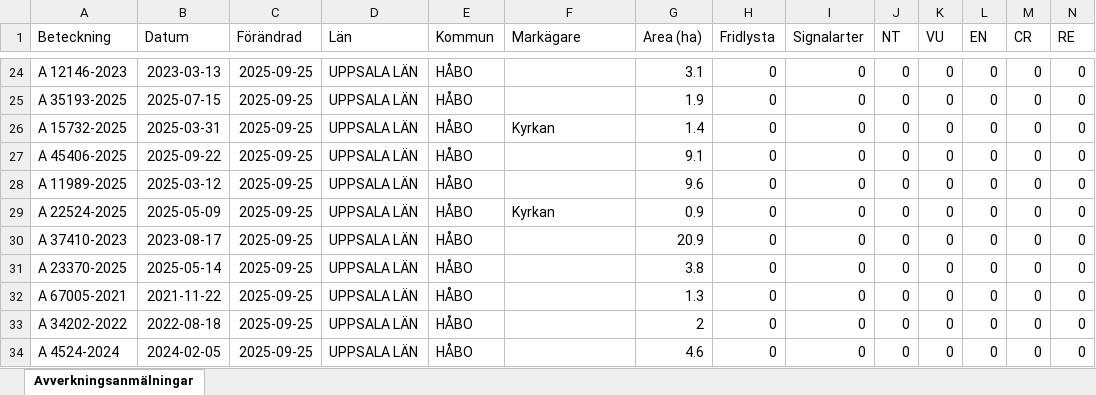
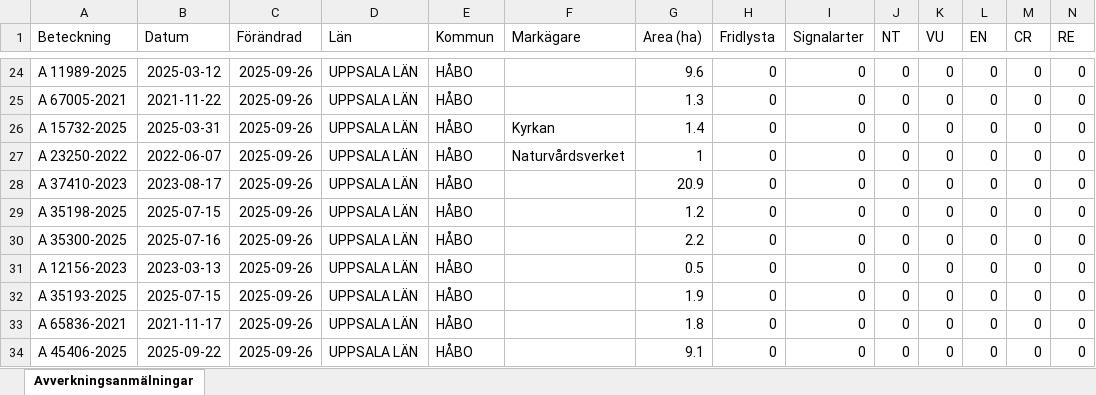
Before and after one commit to klasma/Logging_0305, an Excel workbook: Översikt HÅBO.xlsx, sheet Avverkningsanmälningar, drawn as a sheet; only a part is shown, gaps mark what is left out; values as stored, in another font and other column widths than the file's, no borders; removed rows and columns are numbered as before the commit, all else as after; rows hold the shown columns only; the diff covers the shown part only; the diff names each change by its address in the sheet, - before the commit and + after, or states it on an @@ line.

```diff
--- a/Översikt HÅBO.xlsx (sheet Avverkningsanmälningar)
+++ b/Översikt HÅBO.xlsx (sheet Avverkningsanmälningar)
-A24 (Beteckning): A 12146-2023
+A24 (Beteckning): A 11989-2025
-B24 (Datum): 2023-03-13
+B24 (Datum): 2025-03-12
-C24:C26 (Förändrad): 2025-09-25
+C24:C26 (Förändrad): 2025-09-26
-G24 (Area (ha)): 3.1
+G24 (Area (ha)): 9.6
-A25 (Beteckning): A 35193-2025
+A25 (Beteckning): A 67005-2021
-B25 (Datum): 2025-07-15
+B25 (Datum): 2021-11-22
-G25 (Area (ha)): 1.9
+G25 (Area (ha)): 1.3
-row 27: A 45406-2025 | 2025-09-22 | 2025-09-25 | UPPSALA LÄN | HÅBO |  | 9.1 | 0 | 0 | 0 | 0 | 0 | 0 | 0
-row 28: A 11989-2025 | 2025-03-12 | 2025-09-25 | UPPSALA LÄN | HÅBO |  | 9.6 | 0 | 0 | 0 | 0 | 0 | 0 | 0
-A27 (Beteckning): A 22524-2025
+A27 (Beteckning): A 23250-2022
-B27 (Datum): 2025-05-09
+B27 (Datum): 2022-06-07
-C27:C31 (Förändrad): 2025-09-25
+C27:C31 (Förändrad): 2025-09-26
-F27 (Markägare): Kyrkan
+F27 (Markägare): Naturvårdsverket
-G27 (Area (ha)): 0.9
+G27 (Area (ha)): 1
-A29 (Beteckning): A 23370-2025
+A29 (Beteckning): A 35198-2025
-B29 (Datum): 2025-05-14
+B29 (Datum): 2025-07-15
-G29 (Area (ha)): 3.8
+G29 (Area (ha)): 1.2
-A30 (Beteckning): A 67005-2021
+A30 (Beteckning): A 35300-2025
-B30 (Datum): 2021-11-22
+B30 (Datum): 2025-07-16
-G30 (Area (ha)): 1.3
+G30 (Area (ha)): 2.2
-A31 (Beteckning): A 34202-2022
+A31 (Beteckning): A 12156-2023
-B31 (Datum): 2022-08-18
+B31 (Datum): 2023-03-13
-G31 (Area (ha)): 2
+G31 (Area (ha)): 0.5
+row 32: A 35193-2025 | 2025-07-15 | 2025-09-26 | UPPSALA LÄN | HÅBO |  | 1.9 | 0 | 0 | 0 | 0 | 0 | 0 | 0
+row 33: A 65836-2021 | 2021-11-17 | 2025-09-26 | UPPSALA LÄN | HÅBO |  | 1.8 | 0 | 0 | 0 | 0 | 0 | 0 | 0
-A34 (Beteckning): A 4524-2024
+A34 (Beteckning): A 45406-2025
-B34 (Datum): 2024-02-05
+B34 (Datum): 2025-09-22
-C34 (Förändrad): 2025-09-25
+C34 (Förändrad): 2025-09-26
-G34 (Area (ha)): 4.6
+G34 (Area (ha)): 9.1
```
Also changed, not shown: 1 added row, 1 removed row and 47 edited cells elsewhere in this sheet, artfynd/A 22010-2025 artfynd.xlsx, artfynd/A 2474-2021 artfynd.xlsx, 56 other files.
